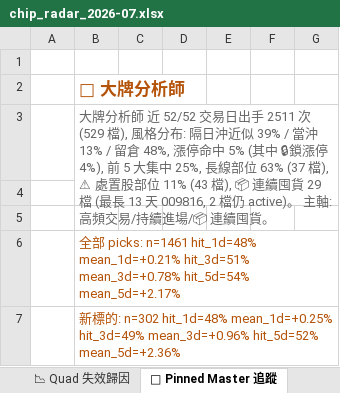
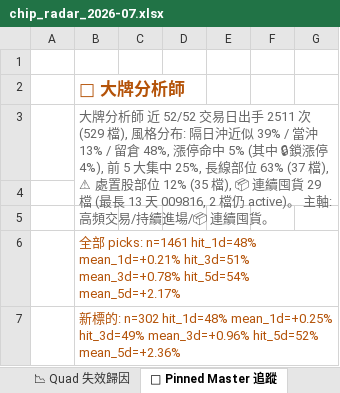
Before and after one commit to DRwillychiu/CHIP_RADAR_TW, an Excel workbook: data/reports/chip_radar_2026-07.xlsx, sheet 📌 Pinned Master 追蹤, drawn as a sheet; only a part is shown; values as stored, in another font and other column widths than the file's, no borders; the diff names each change by its address in the sheet, - before the commit and + after, or states it on an @@ line.

```diff
--- a/data/reports/chip_radar_2026-07.xlsx (sheet 📌 Pinned Master 追蹤)
+++ b/data/reports/chip_radar_2026-07.xlsx (sheet 📌 Pinned Master 追蹤)
-B3: …股部位 11% (43 檔), 📦 連…
+B3: …股部位 12% (35 檔), 📦 連…
```
Also changed, not shown: sheet 📋 今日 Dashboard, sheet 📱 手機摘要, data/reports/latest.xlsx, 24 other files.
